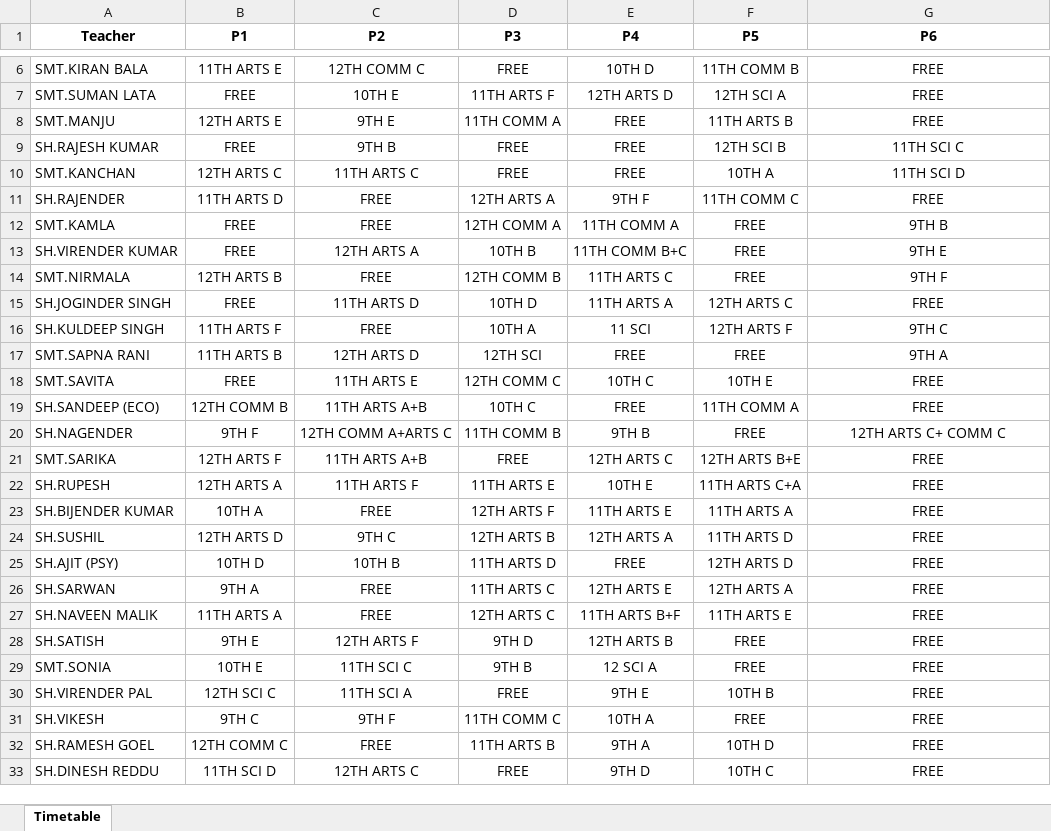
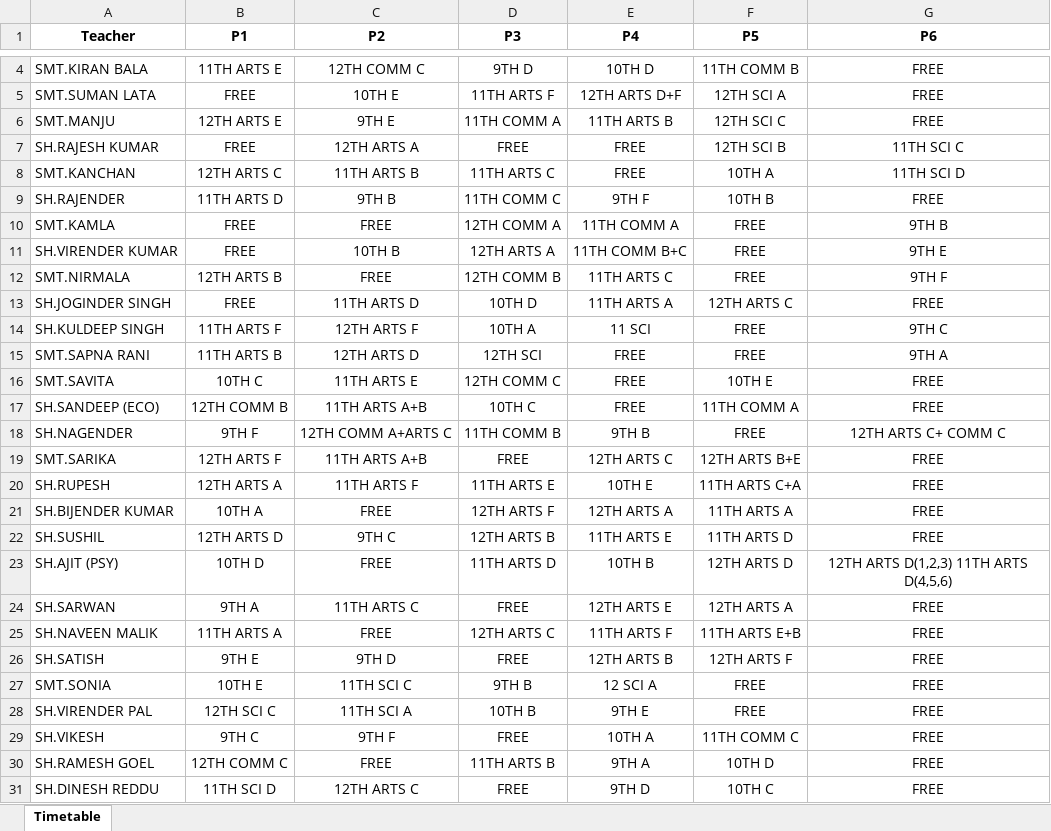
Before and after one commit to JaiGoel12/Substitute-management-v2, an Excel workbook: public/Substitution_System.xlsx, sheet Timetable, drawn as a sheet; only a part is shown, gaps mark what is left out; values as stored, in another font and other column widths than the file's, no borders; addresses are those after the commit; the diff covers the shown part only; the diff names each change by its address in the sheet, - before the commit and + after, or states it on an @@ line.

Commit message:
updated excel

```diff
--- a/public/Substitution_System.xlsx (sheet Timetable)
+++ b/public/Substitution_System.xlsx (sheet Timetable)
-D4 (P3): FREE
+D4 (P3): 9TH D
-E5 (P4): 12TH ARTS D
+E5 (P4): 12TH ARTS D+F
-E6 (P4): FREE
+E6 (P4): 11TH ARTS B
-F6 (P5): 11TH ARTS B
+F6 (P5): 12TH SCI C
-C7 (P2): 9TH B
+C7 (P2): 12TH ARTS A
-C8 (P2): 11TH ARTS C
+C8 (P2): 11TH ARTS B
-D8 (P3): FREE
+D8 (P3): 11TH ARTS C
-C9 (P2): FREE
+C9 (P2): 9TH B
-D9 (P3): 12TH ARTS A
+D9 (P3): 11TH COMM C
-F9 (P5): 11TH COMM C
+F9 (P5): 10TH B
-C11 (P2): 12TH ARTS A
+C11 (P2): 10TH B
-D11 (P3): 10TH B
+D11 (P3): 12TH ARTS A
-C14 (P2): FREE
+C14 (P2): 12TH ARTS F
-F14 (P5): 12TH ARTS F
+F14 (P5): FREE
-B16 (P1): FREE
+B16 (P1): 10TH C
-E16 (P4): 10TH C
+E16 (P4): FREE
-E21 (P4): 11TH ARTS E
+E21 (P4): 12TH ARTS A
-E22 (P4): 12TH ARTS A
+E22 (P4): 11TH ARTS E
-C23 (P2): 10TH B
+C23 (P2): FREE
-E23 (P4): FREE
+E23 (P4): 10TH B
-G23 (P6): FREE
+G23 (P6): 12TH ARTS D(1,2,3) 11TH ARTS D(4,5,6)
-C24 (P2): FREE
+C24 (P2): 11TH ARTS C
-D24 (P3): 11TH ARTS C
+D24 (P3): FREE
-E25 (P4): 11TH ARTS B+F
+E25 (P4): 11TH ARTS F
-F25 (P5): 11TH ARTS E
+F25 (P5): 11TH ARTS E+B
-C26 (P2): 12TH ARTS F
+C26 (P2): 9TH D
-D26 (P3): 9TH D
+D26 (P3): FREE
-F26 (P5): FREE
+F26 (P5): 12TH ARTS F
-D28 (P3): FREE
+D28 (P3): 10TH B
-F28 (P5): 10TH B
+F28 (P5): FREE
-D29 (P3): 11TH COMM C
+D29 (P3): FREE
-F29 (P5): FREE
+F29 (P5): 11TH COMM C
```
Also changed, not shown: 2 removed rows and 7 edited cells elsewhere in this sheet.
